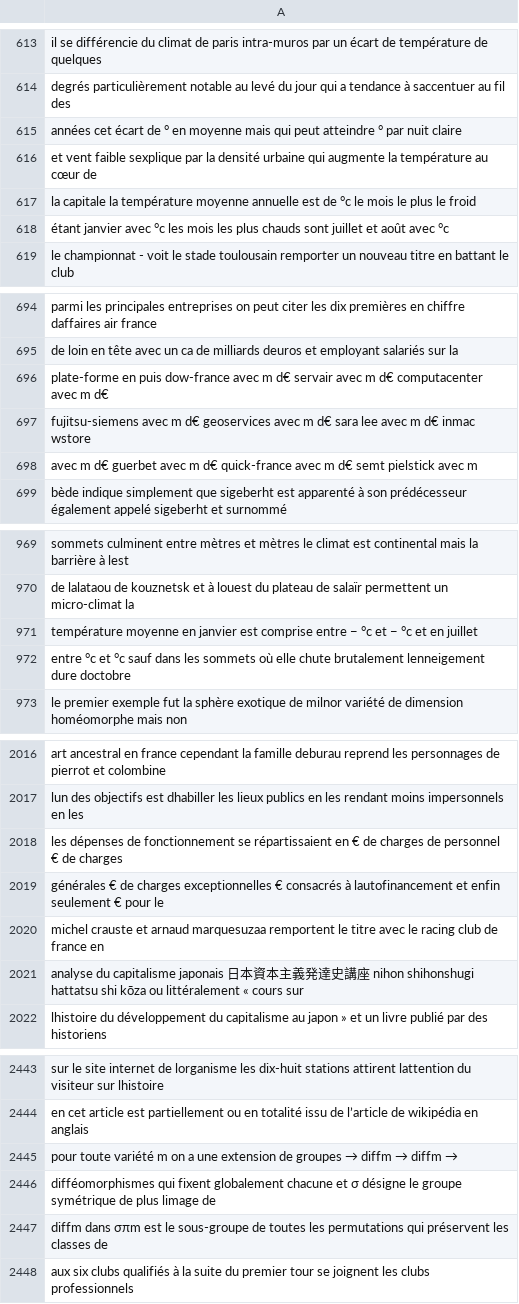
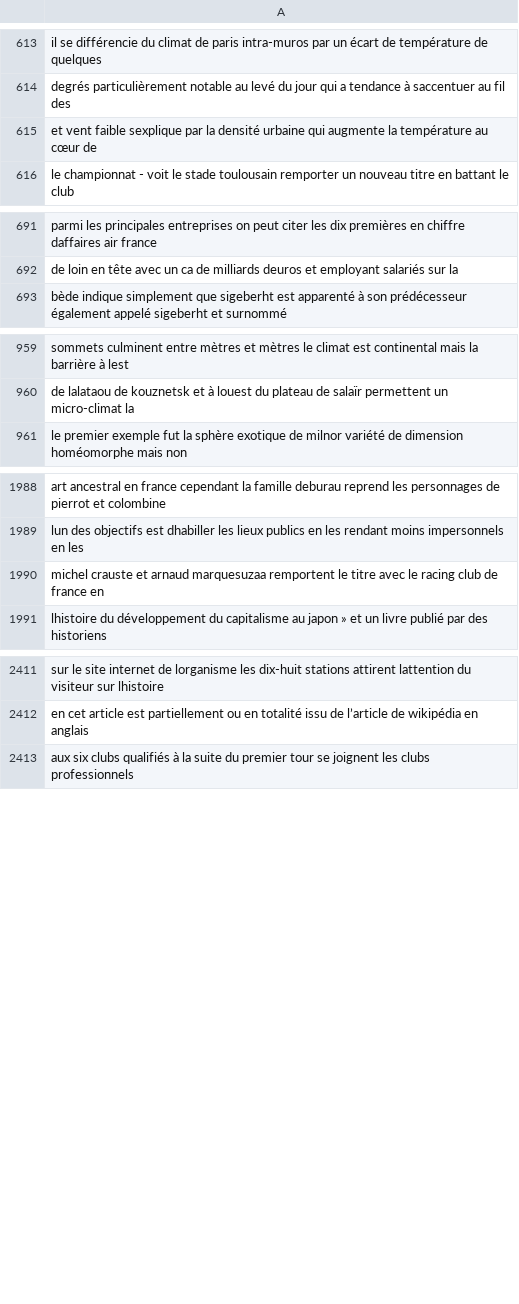
Before and after one commit to hl9082/Machinelearningproject, a CSV file: French.csv, drawn as a sheet; only a part is shown, gaps mark what is left out; the diff covers the shown part only; the diff names each change by its address in the sheet, - before the commit and + after, or states it on an @@ line.

```diff
--- a/French.csv
+++ b/French.csv
-row 615: années cet écart de ° en moyenne mais qui peut atteindre ° par nuit claire
-row 617: la capitale la température moyenne annuelle est de °c le mois le plus le froid
-row 618: étant janvier avec °c les mois les plus chauds sont juillet et août avec °c
-row 696: plate-forme en puis dow-france avec m d€ servair avec m d€ computacenter avec m d€
-row 697: fujitsu-siemens avec m d€ geoservices avec m d€ sara lee avec m d€ inmac wstore
-row 698: avec m d€ guerbet avec m d€ quick-france avec m d€ semt pielstick avec m
-row 971: température moyenne en janvier est comprise entre − °c et − °c et en juillet
-row 972: entre °c et °c sauf dans les sommets où elle chute brutalement lenneigement dure doctobre
-row 2018: les dépenses de fonctionnement se répartissaient en € de charges de personnel € de charges
-row 2019: générales € de charges exceptionnelles € consacrés à lautofinancement et enfin seulement € pour le
-row 2021: analyse du capitalisme japonais 日本資本主義発達史講座 nihon shihonshugi hattatsu shi kōza ou littéralement « cours sur
-row 2445: pour toute variété m on a une extension de groupes → diffm → diffm →
-row 2446: difféomorphismes qui fixent globalement chacune et σ désigne le groupe symétrique de plus limage de
-row 2447: diffm dans σπm est le sous-groupe de toutes les permutations qui préservent les classes de
```
Also changed, not shown: 37 removed rows elsewhere in this file, 3 other files.
